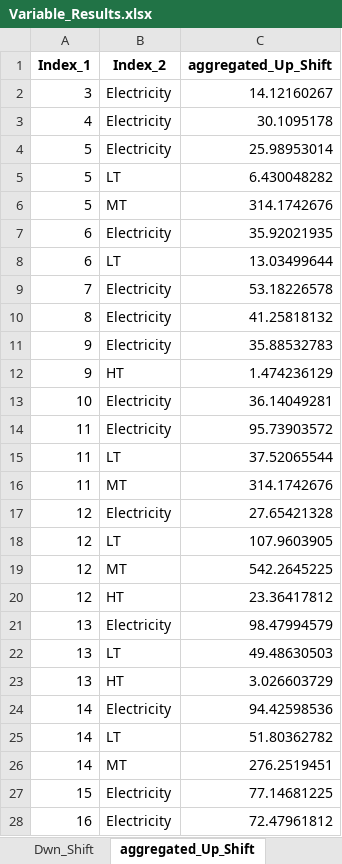
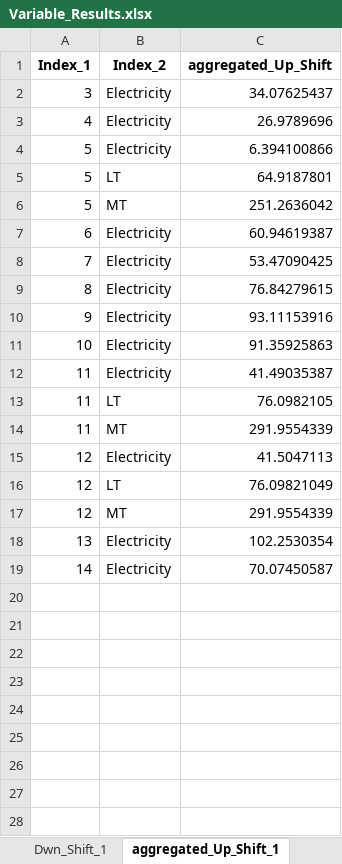
Before and after one commit to Lasseas/Master_repo, an Excel workbook: Results/Variable_Results.xlsx, sheet aggregated_Up_Shift_1, drawn as a sheet; only a part is shown; values as stored, in another font and other column widths than the file's, no borders; removed rows and columns are numbered as before the commit, all else as after; the diff covers the shown part only; the diff names each change by its address in the sheet, - before the commit and + after, or states it on an @@ line.

```diff
--- a/Results/Variable_Results.xlsx (sheet aggregated_Up_Shift_1)
+++ b/Results/Variable_Results.xlsx (sheet aggregated_Up_Shift_1)
-sheet tab: Dwn_Shift
+sheet tab: Dwn_Shift_1
-sheet tab: aggregated_Up_Shift
+sheet tab: aggregated_Up_Shift_1
-C2 (aggregated_Up_Shift): 14.12160267
+C2 (aggregated_Up_Shift): 34.07625437
-C3 (aggregated_Up_Shift): 30.1095178
+C3 (aggregated_Up_Shift): 26.9789696
-C4 (aggregated_Up_Shift): 25.98953014
+C4 (aggregated_Up_Shift): 6.394100866
-C5 (aggregated_Up_Shift): 6.430048282
+C5 (aggregated_Up_Shift): 64.9187801
-C6 (aggregated_Up_Shift): 314.1742676
+C6 (aggregated_Up_Shift): 251.2636042
-C7 (aggregated_Up_Shift): 35.92021935
+C7 (aggregated_Up_Shift): 60.94619387
-row 8: 6 | LT | 13.03499644
-C8 (aggregated_Up_Shift): 53.18226578
+C8 (aggregated_Up_Shift): 53.47090425
-C9 (aggregated_Up_Shift): 41.25818132
+C9 (aggregated_Up_Shift): 76.84279615
-C10 (aggregated_Up_Shift): 35.88532783
+C10 (aggregated_Up_Shift): 93.11153916
-row 12: 9 | HT | 1.474236129
-C11 (aggregated_Up_Shift): 36.14049281
+C11 (aggregated_Up_Shift): 91.35925863
-C12 (aggregated_Up_Shift): 95.73903572
+C12 (aggregated_Up_Shift): 41.49035387
-C13 (aggregated_Up_Shift): 37.52065544
+C13 (aggregated_Up_Shift): 76.0982105
-C14 (aggregated_Up_Shift): 314.1742676
+C14 (aggregated_Up_Shift): 291.9554339
-C15 (aggregated_Up_Shift): 27.65421328
+C15 (aggregated_Up_Shift): 41.5047113
-C16 (aggregated_Up_Shift): 107.9603905
+C16 (aggregated_Up_Shift): 76.09821049
-C17 (aggregated_Up_Shift): 542.2645225
+C17 (aggregated_Up_Shift): 291.9554339
-row 20: 12 | HT | 23.36417812
-C18 (aggregated_Up_Shift): 98.47994579
+C18 (aggregated_Up_Shift): 102.2530354
-row 22: 13 | LT | 49.48630503
-row 23: 13 | HT | 3.026603729
-C19 (aggregated_Up_Shift): 94.42598536
+C19 (aggregated_Up_Shift): 70.07450587
-row 25: 14 | LT | 51.80362782
-row 26: 14 | MT | 276.2519451
-row 27: 15 | Electricity | 77.14681225
-row 28: 16 | Electricity | 72.47961812
```
Also changed, not shown: 40 removed rows elsewhere in this sheet, sheet y_out_1, sheet y_activity_1, sheet y_in_1, sheet d_flex_1, sheet q_charge_1, sheet q_discharge_1, 20 more sheets, other sheet tabs, 56 other files.
